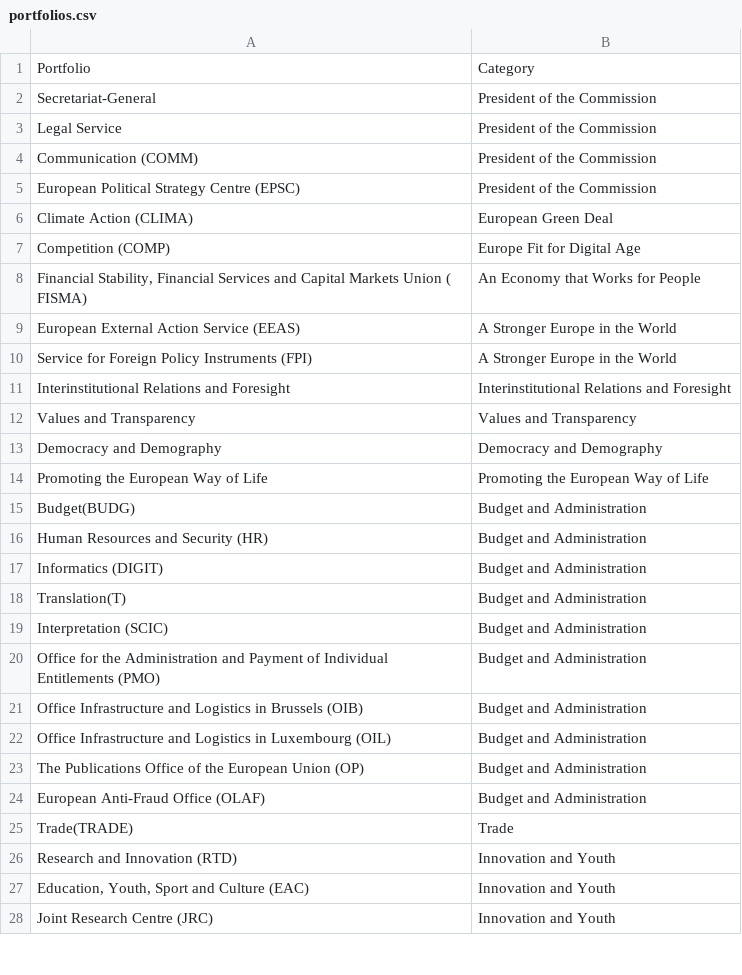
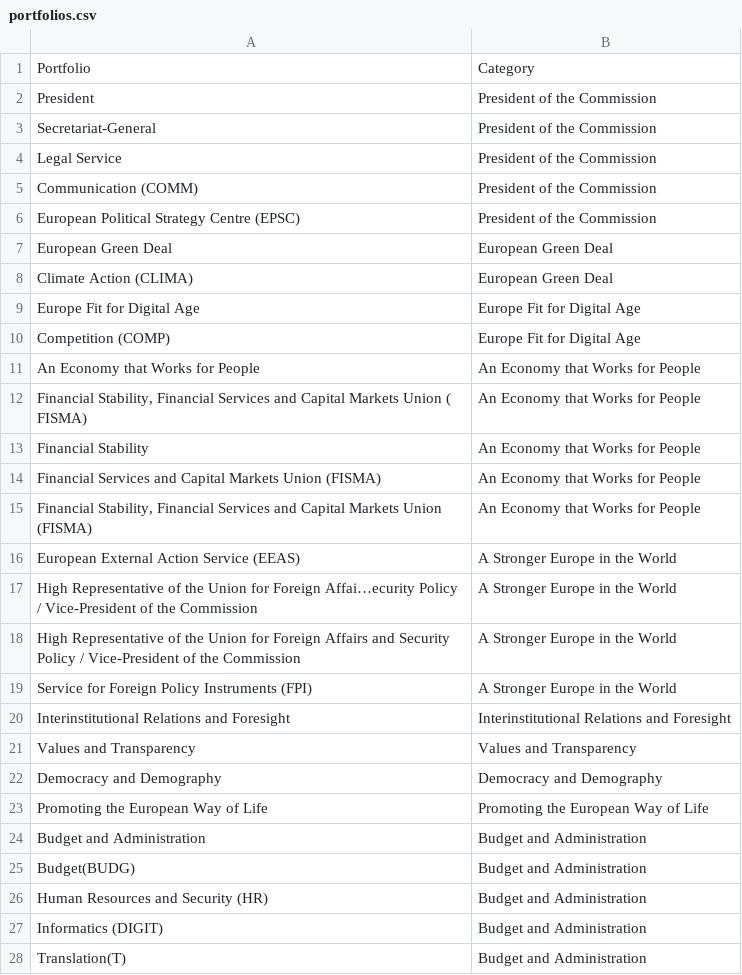
Before and after one commit to gchiara/integritywatch-eu, a CSV file: public/data/portfolios.csv, drawn as a sheet; only a part is shown; the shorter side is filled out with more unchanged rows; the diff covers the shown part only.

```diff
--- a/public/data/portfolios.csv
+++ b/public/data/portfolios.csv
@@ -1,2 +1,3 @@
 Portfolio,Category
+President,President of the Commission
 Secretariat-General,President of the Commission
@@ -5,6 +6,14 @@ Communication (COMM),President of the Commission
 European Political Strategy Centre (EPSC),President of the Commission
+European Green Deal,European Green Deal
 Climate Action (CLIMA),European Green Deal
+Europe Fit for Digital Age,Europe Fit for Digital Age
 Competition (COMP),Europe Fit for Digital Age
+An Economy that Works for People,An Economy that Works for People
 "Financial Stability, Financial Services and Capital Markets Union ( FISMA)",An Economy that Works for People
+Financial Stability,An Economy that Works for People
+Financial Services and Capital Markets Union (FISMA),An Economy that Works for People
+"Financial Stability, Financial Services and Capital Markets Union (FISMA)",An Economy that Works for People
 European External Action Service (EEAS),A Stronger Europe in the World
+High Representative of the Union for Foreign Affai…ecurity Policy / Vice-President of the Commission,A Stronger Europe in the World
+High Representative of the Union for Foreign Affairs and Security Policy / Vice-President of the Commission,A Stronger Europe in the World
 Service for Foreign Policy Instruments (FPI),A Stronger Europe in the World
@@ -14,2 +23,3 @@ Democracy and Demography,Democracy and Demography
 Promoting the European Way of Life,Promoting the European Way of Life
+Budget and Administration,Budget and Administration
 Budget(BUDG),Budget and Administration
```
Also changed, not shown: 32 added rows and 2 edited cells elsewhere in this file, 25 other files.
